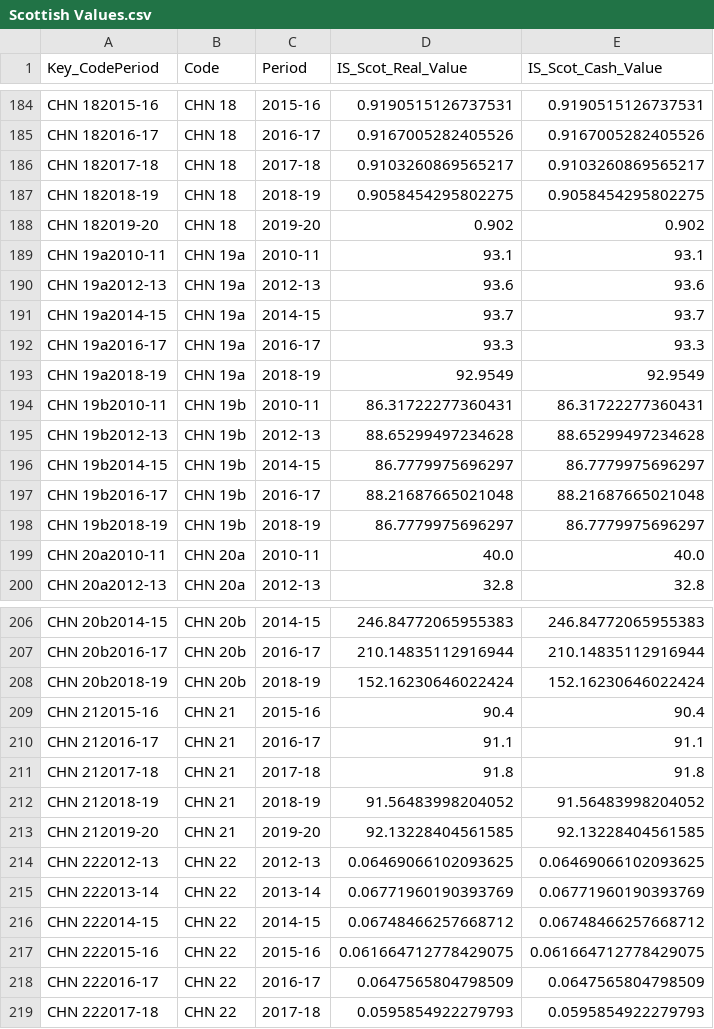
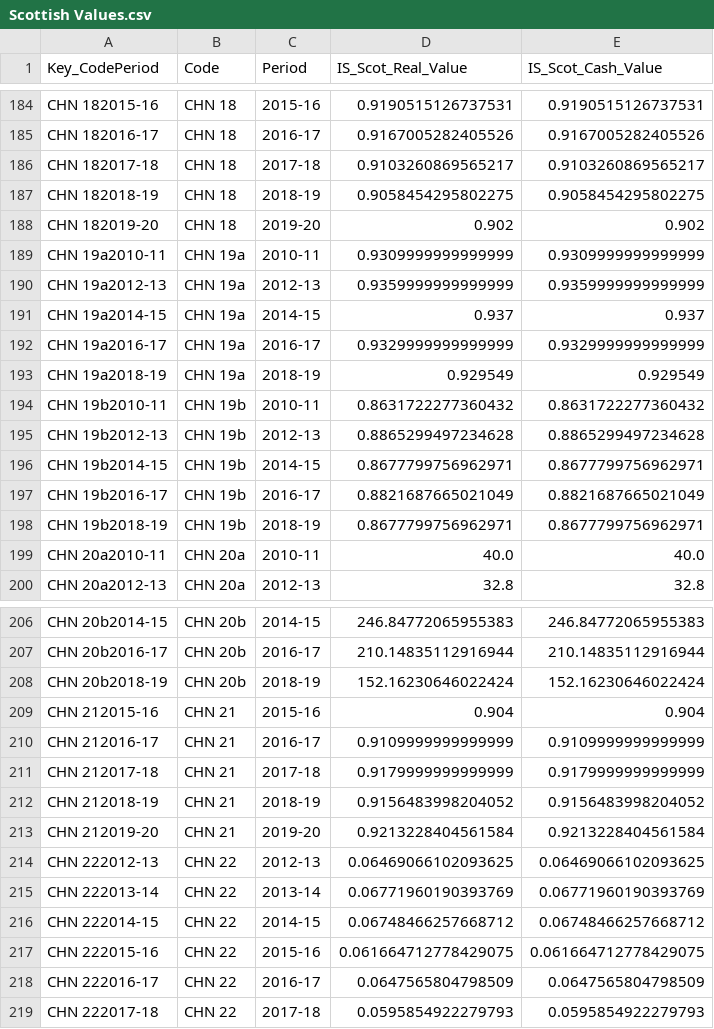
Before and after one commit to SC-TPP/LGBF, a CSV file: Data Files/Scottish Values.csv, drawn as a sheet; only a part is shown, gaps mark what is left out.

```diff
--- a/Data Files/Scottish Values.csv
+++ b/Data Files/Scottish Values.csv
@@ -188,12 +188,12 @@ CHN 182018-19,CHN 18,2018-19,0.9058454295802275,0.9058454295802275
 CHN 182019-20,CHN 18,2019-20,0.902,0.902
-CHN 19a2010-11,CHN 19a,2010-11,93.1,93.1
-CHN 19a2012-13,CHN 19a,2012-13,93.6,93.6
-CHN 19a2014-15,CHN 19a,2014-15,93.7,93.7
-CHN 19a2016-17,CHN 19a,2016-17,93.3,93.3
-CHN 19a2018-19,CHN 19a,2018-19,92.9549,92.9549
-CHN 19b2010-11,CHN 19b,2010-11,86.31722277360431,86.31722277360431
-CHN 19b2012-13,CHN 19b,2012-13,88.65299497234628,88.65299497234628
-CHN 19b2014-15,CHN 19b,2014-15,86.7779975696297,86.7779975696297
-CHN 19b2016-17,CHN 19b,2016-17,88.21687665021048,88.21687665021048
-CHN 19b2018-19,CHN 19b,2018-19,86.7779975696297,86.7779975696297
+CHN 19a2010-11,CHN 19a,2010-11,0.9309999999999999,0.9309999999999999
+CHN 19a2012-13,CHN 19a,2012-13,0.9359999999999999,0.9359999999999999
+CHN 19a2014-15,CHN 19a,2014-15,0.937,0.937
+CHN 19a2016-17,CHN 19a,2016-17,0.9329999999999999,0.9329999999999999
+CHN 19a2018-19,CHN 19a,2018-19,0.929549,0.929549
+CHN 19b2010-11,CHN 19b,2010-11,0.8631722277360432,0.8631722277360432
+CHN 19b2012-13,CHN 19b,2012-13,0.8865299497234628,0.8865299497234628
+CHN 19b2014-15,CHN 19b,2014-15,0.8677799756962971,0.8677799756962971
+CHN 19b2016-17,CHN 19b,2016-17,0.8821687665021049,0.8821687665021049
+CHN 19b2018-19,CHN 19b,2018-19,0.8677799756962971,0.8677799756962971
 CHN 20a2010-11,CHN 20a,2010-11,40.0,40.0
@@ -208,7 +208,7 @@ CHN 20b2016-17,CHN 20b,2016-17,210.14835112916944,210.14835112916944
 CHN 20b2018-19,CHN 20b,2018-19,152.16230646022424,152.16230646022424
-CHN 212015-16,CHN 21,2015-16,90.4,90.4
-CHN 212016-17,CHN 21,2016-17,91.1,91.1
-CHN 212017-18,CHN 21,2017-18,91.8,91.8
-CHN 212018-19,CHN 21,2018-19,91.56483998204052,91.56483998204052
-CHN 212019-20,CHN 21,2019-20,92.13228404561585,92.13228404561585
+CHN 212015-16,CHN 21,2015-16,0.904,0.904
+CHN 212016-17,CHN 21,2016-17,0.9109999999999999,0.9109999999999999
+CHN 212017-18,CHN 21,2017-18,0.9179999999999999,0.9179999999999999
+CHN 212018-19,CHN 21,2018-19,0.9156483998204052,0.9156483998204052
+CHN 212019-20,CHN 21,2019-20,0.9213228404561584,0.9213228404561584
 CHN 222012-13,CHN 22,2012-13,0.06469066102093625,0.06469066102093625
```
Also changed, not shown: Data Files/Family Averages.csv, Data Files/Indicator Information.csv, 1 other file.
